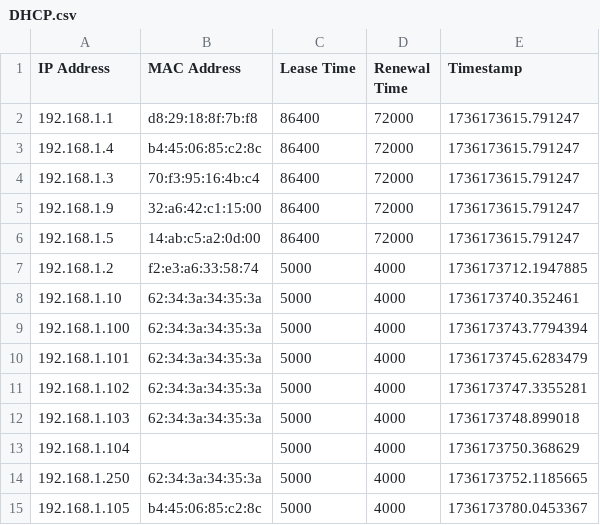
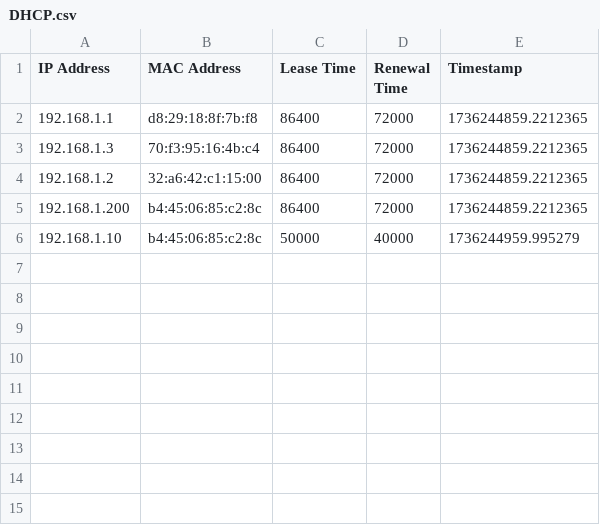
Before and after one commit to omar4a/Networks, a CSV file: DHCP.csv, drawn as a sheet.

```diff
--- a/DHCP.csv
+++ b/DHCP.csv
@@ -1,15 +1,6 @@
 IP Address,MAC Address,Lease Time,Renewal Time,Timestamp
-192.168.1.1,d8:29:18:8f:7b:f8,86400,72000,1736173615.791247
-192.168.1.4,b4:45:06:85:c2:8c,86400,72000,1736173615.791247
-192.168.1.3,70:f3:95:16:4b:c4,86400,72000,1736173615.791247
-192.168.1.9,32:a6:42:c1:15:00,86400,72000,1736173615.791247
-192.168.1.5,14:ab:c5:a2:0d:00,86400,72000,1736173615.791247
-192.168.1.2,f2:e3:a6:33:58:74,5000,4000,1736173712.1947885
-192.168.1.10,62:34:3a:34:35:3a,5000,4000,1736173740.352461
-192.168.1.100,62:34:3a:34:35:3a,5000,4000,1736173743.7794394
-192.168.1.101,62:34:3a:34:35:3a,5000,4000,1736173745.6283479
-192.168.1.102,62:34:3a:34:35:3a,5000,4000,1736173747.3355281
-192.168.1.103,62:34:3a:34:35:3a,5000,4000,1736173748.899018
-192.168.1.104,,5000,4000,1736173750.368629
-192.168.1.250,62:34:3a:34:35:3a,5000,4000,1736173752.1185665
-192.168.1.105,b4:45:06:85:c2:8c,5000,4000,1736173780.0453367
+192.168.1.1,d8:29:18:8f:7b:f8,86400,72000,1736244859.2212365
+192.168.1.3,70:f3:95:16:4b:c4,86400,72000,1736244859.2212365
+192.168.1.2,32:a6:42:c1:15:00,86400,72000,1736244859.2212365
+192.168.1.200,b4:45:06:85:c2:8c,86400,72000,1736244859.2212365
+192.168.1.10,b4:45:06:85:c2:8c,50000,40000,1736244959.995279
```
Also changed, not shown: 6 other files.
